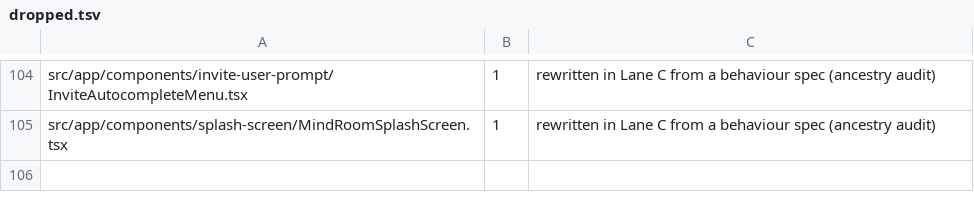
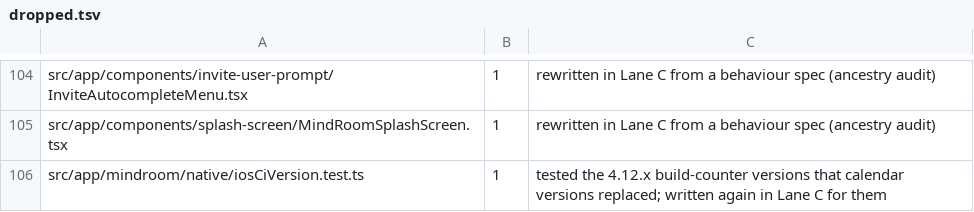
Before and after one commit to mindroom-ai/mindroom-chat, a TSV file: docs/provenance/dropped.tsv, drawn as a sheet; only a part is shown, gaps mark what is left out.

Commit message:
feat(ios): Xcode Cloud builds take calendar versions
ci_pre_xcodebuild.sh sets MARKETING_VERSION from scripts/ios-ci-version.mjs,
which now answers with a calendar version: the release tag being built
(Xcode Cloud's CI_TAG, else a release tag on HEAD), else the version the next
release will get, so an untagged build of main already carries the version
its release tag will have. A tag build whose tag is not vYYYY.M.N fails.
CURRENT_PROJECT_VERSION stays Xcode Cloud's build counter (CI_BUILD_NUMBER),
which also keeps uploads of the same version apart. The 4.12.x scheme that
added the counter to a base version, and its release-tag build numbers, are
gone.

The script also exports MINDROOM_RELEASE_VERSION=v<marketing version> before
the web build, so Settings > About shows the version the App Store shows.

package.json's version no longer takes part: the App Store preflight drops
its "not lower than package.json" rule and checks the formats only (fastlane
still checks a submitted version against the live one and the build).

src/app/native/iosCiVersion.test.ts tested the old scheme only; it is
dropped from Lane P (moves.tsv, dropped.tsv) and written again in Lane C for
calendar versions: tag builds, untagged builds, month rollover, no tags yet,
overrides and the build counter.

Bas-directed Lane P edit: calver-ios-release

```diff
--- a/docs/provenance/dropped.tsv
+++ b/docs/provenance/dropped.tsv
@@ -105 +105,2 @@ src/app/components/invite-user-prompt/InviteAutocompleteMenu.tsx	1	rewritten in
 src/app/components/splash-screen/MindRoomSplashScreen.tsx	1	rewritten in Lane C from a behaviour spec (ancestry audit)
+src/app/mindroom/native/iosCiVersion.test.ts	1	tested the 4.12.x build-counter versions that calendar versions replaced; written again in Lane C for them
```
Also changed, not shown: docs/provenance/moves.tsv, 6 other files.
